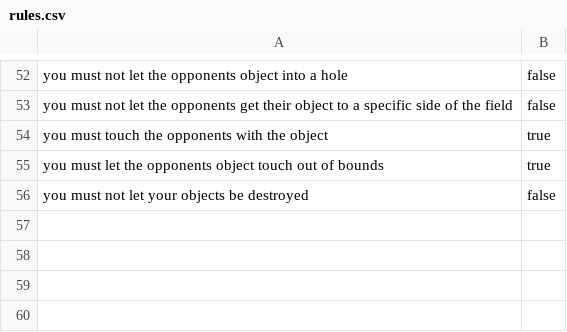
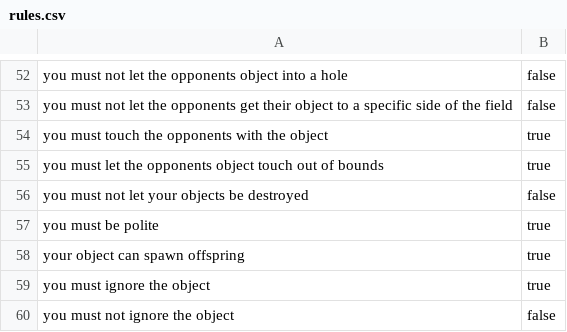
Before and after one commit to FarragoFiction/LOGAC, a CSV file: web/Data/rules.csv, drawn as a sheet; only a part is shown, gaps mark what is left out.

```diff
--- a/web/Data/rules.csv
+++ b/web/Data/rules.csv
@@ -56 +56,5 @@ you must let the opponents object touch out of bounds, true
 you must not let your objects be destroyed, false
+you must be polite, true
+your object can spawn offspring, true
+you must ignore the object, true
+you must not ignore the object, false
```
Also changed, not shown: 2 other files.
